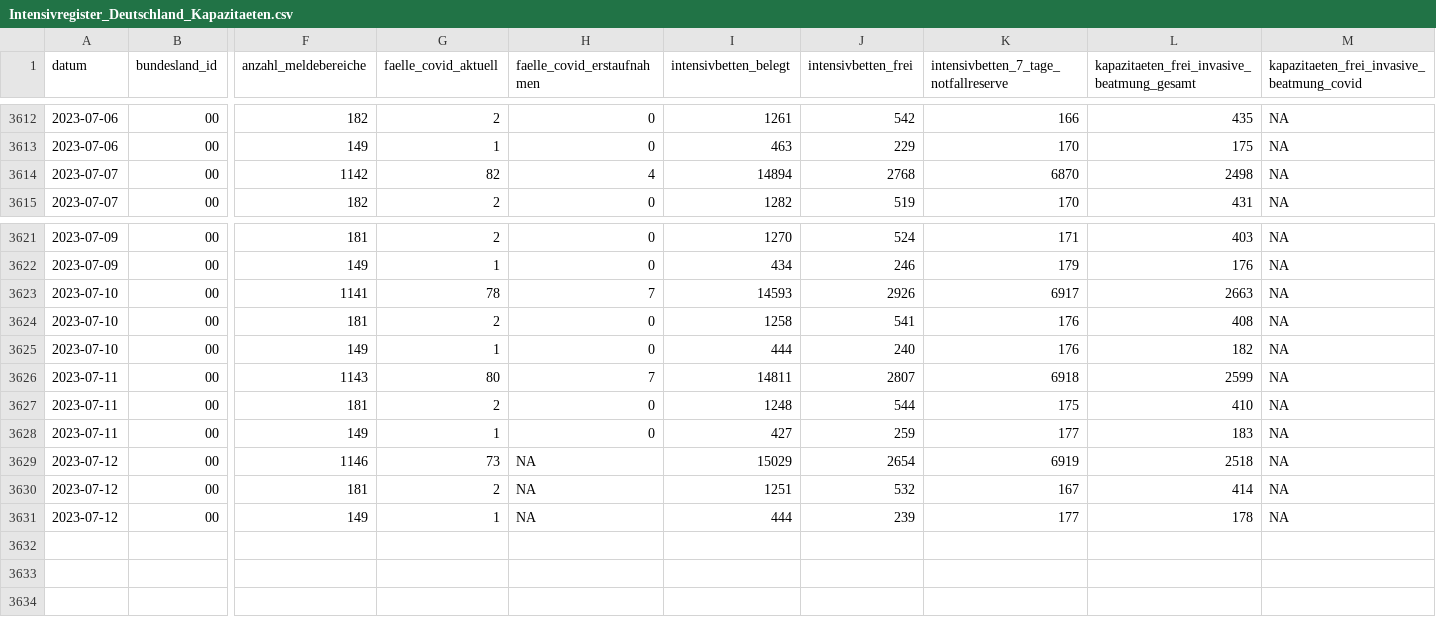
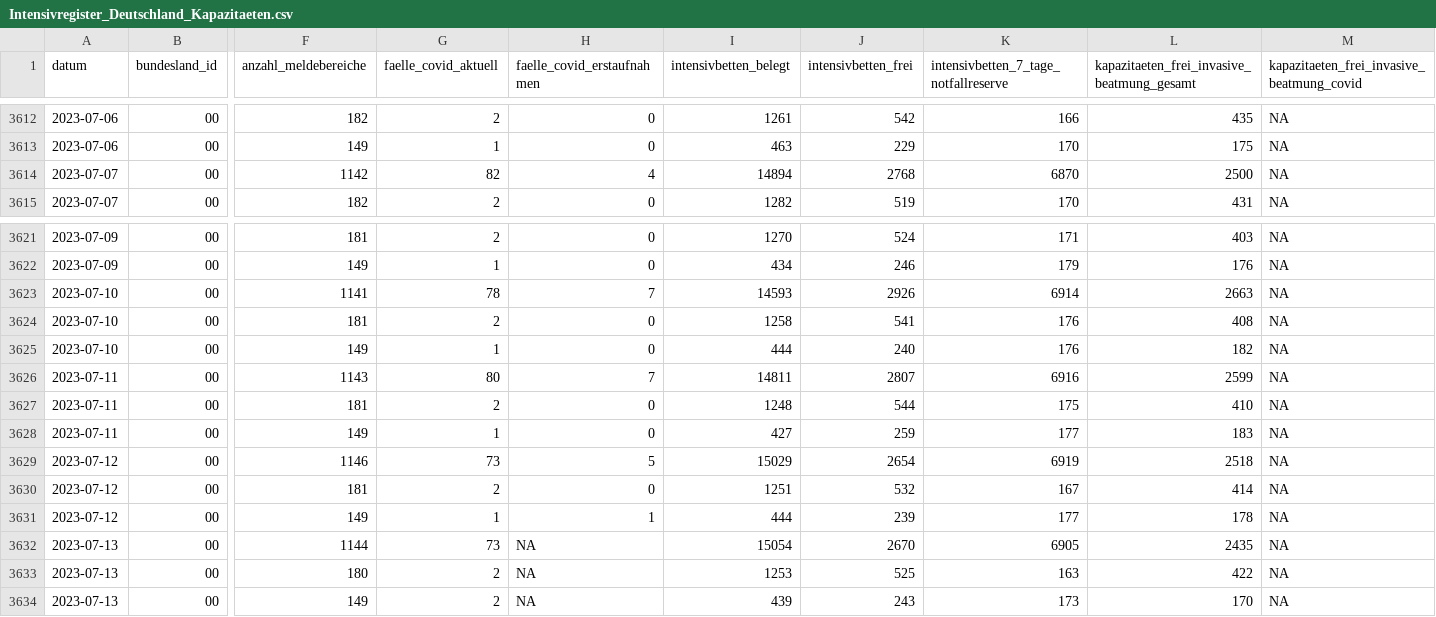
Before and after one commit to robert-koch-institut/Intensivkapazitaeten_und_COVID-19-Intensivbettenbelegung_in_Deutschland, a CSV file: Intensivregister_Deutschland_Kapazitaeten.csv, drawn as a sheet; only a part is shown, gaps mark what is left out; rows hold the shown columns only; the diff names each change by its address in the sheet, - before the commit and + after, or states it on an @@ line.

```diff
--- a/Intensivregister_Deutschland_Kapazitaeten.csv
+++ b/Intensivregister_Deutschland_Kapazitaeten.csv
-L3614: 2498
+L3614: 2500
-K3623: 6917
+K3623: 6914
-K3626: 6918
+K3626: 6916
-H3629 (faelle_covid_erstaufnahmen): NA
+H3629 (faelle_covid_erstaufnahmen): 5
-H3630 (faelle_covid_erstaufnahmen): NA
+H3630 (faelle_covid_erstaufnahmen): 0
-H3631 (faelle_covid_erstaufnahmen): NA
+H3631 (faelle_covid_erstaufnahmen): 1
+row 3632: 2023-07-13 | 00 | 1144 | 73 | NA | 15054 | 2670 | 6905 | 2435 | NA
+row 3633: 2023-07-13 | 00 | 180 | 2 | NA | 1253 | 525 | 163 | 422 | NA
+row 3634: 2023-07-13 | 00 | 149 | 2 | NA | 439 | 243 | 173 | 170 | NA
```
Also changed, not shown: Intensivregister_Deutschland_Altersgruppen.csv, 7 other files.
